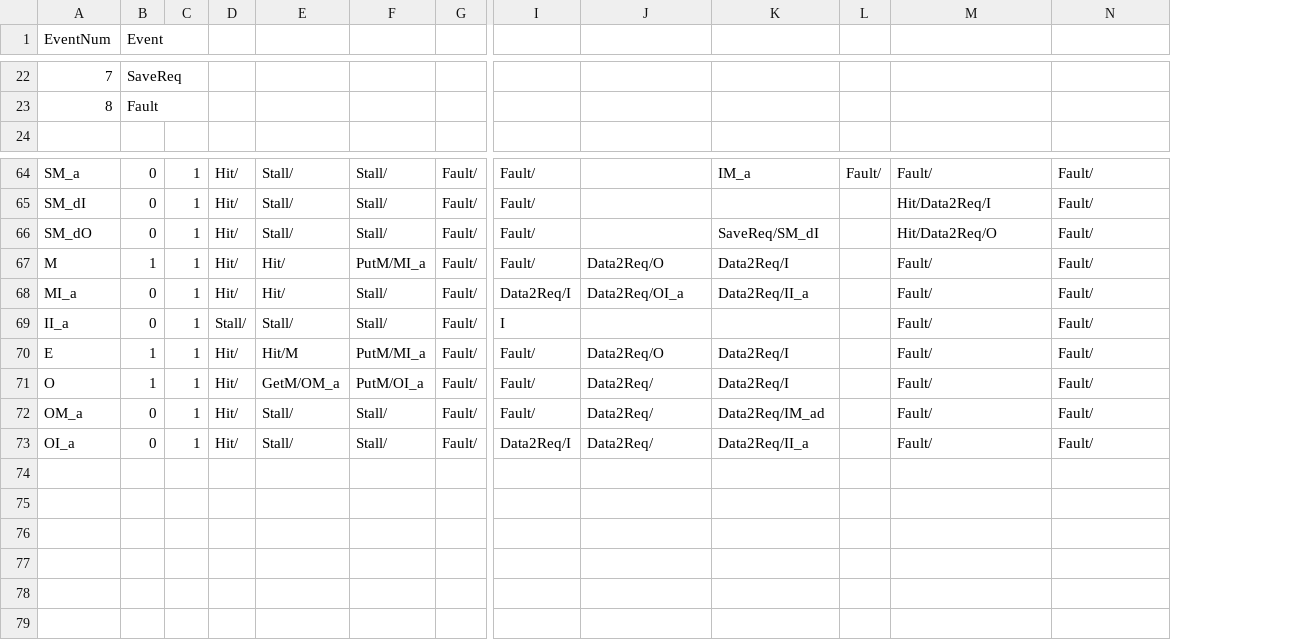
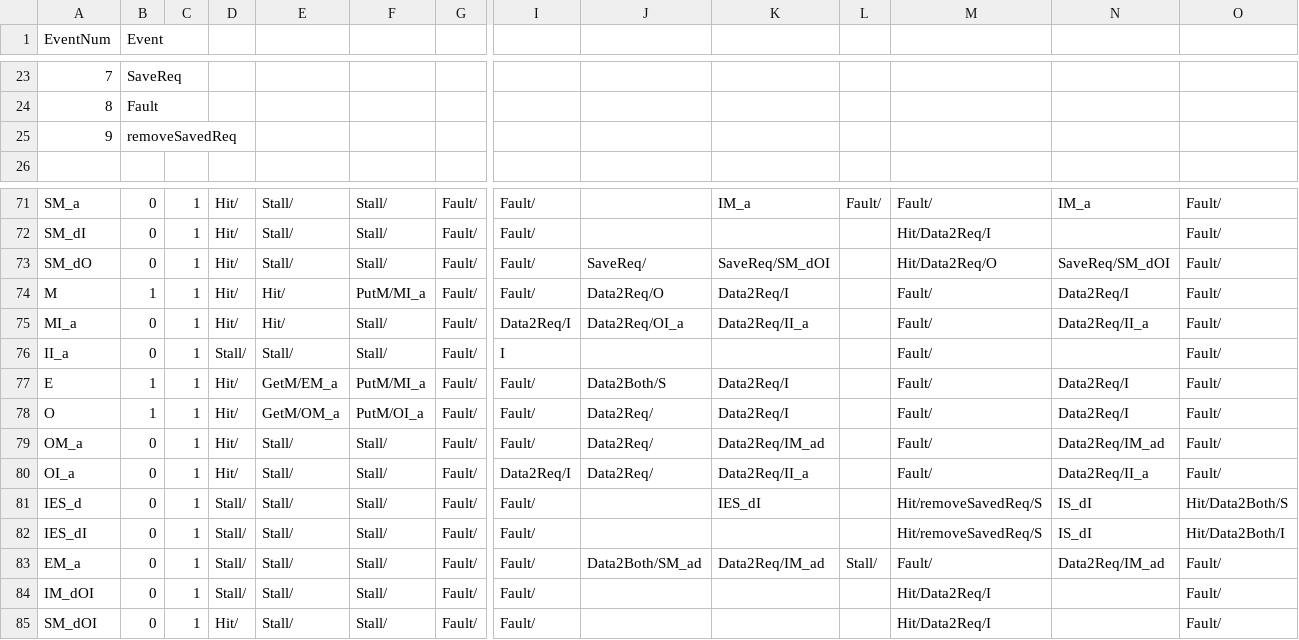
Before and after one commit to FanosResearch/OctopusSimulator, a CSV file: Protocols_FSM/MOESI_splitBus_snooping.csv, drawn as a sheet; only a part is shown, gaps mark what is left out; addresses are those after the commit; rows hold the shown columns only; the diff covers the shown part only; the diff names each change by its address in the sheet, - before the commit and + after, or states it on an @@ line.

```diff
--- a/Protocols_FSM/MOESI_splitBus_snooping.csv
+++ b/Protocols_FSM/MOESI_splitBus_snooping.csv
+column N, rows 71-80: IM_a |  | SaveReq/SM_dOI | Data2Req/I | Data2Req/II_a |  | Data2Req/I | Data2Req/I | Data2Req/IM_ad | Data2Req/II_a
+row 25: 9 | removeSavedReq
-J73: (empty)
+J73: SaveReq/
-K73: SaveReq/SM_dI
+K73: SaveReq/SM_dOI
-E77: Hit/M
+E77: GetM/EM_a
-J77: Data2Req/O
+J77: Data2Both/S
+row 81: IES_d | 0 | 1 | Stall/ | Stall/ | Stall/ | Fault/ | Fault/ |  | IES_dI |  | Hit/removeSavedReq/S | IS_dI | Hit/Data2Both/S
+row 82: IES_dI | 0 | 1 | Stall/ | Stall/ | Stall/ | Fault/ | Fault/ |  |  |  | Hit/removeSavedReq/S | IS_dI | Hit/Data2Both/I
+row 83: EM_a | 0 | 1 | Stall/ | Stall/ | Stall/ | Fault/ | Fault/ | Data2Both/SM_ad | Data2Req/IM_ad | Stall/ | Fault/ | Data2Req/IM_ad | Fault/
+row 84: IM_dOI | 0 | 1 | Stall/ | Stall/ | Stall/ | Fault/ | Fault/ |  |  |  | Hit/Data2Req/I |  | Fault/
+row 85: SM_dOI | 0 | 1 | Hit/ | Stall/ | Stall/ | Fault/ | Fault/ |  |  |  | Hit/Data2Req/I |  | Fault/
```
Also changed, not shown: 6 added rows, 6 edited cells and row numbers in column A elsewhere in this file, Protocols_FSM/MESI_splitBus_snooping.csv, Protocols_FSM/MOESI_LLC.csv, 14 other files.
